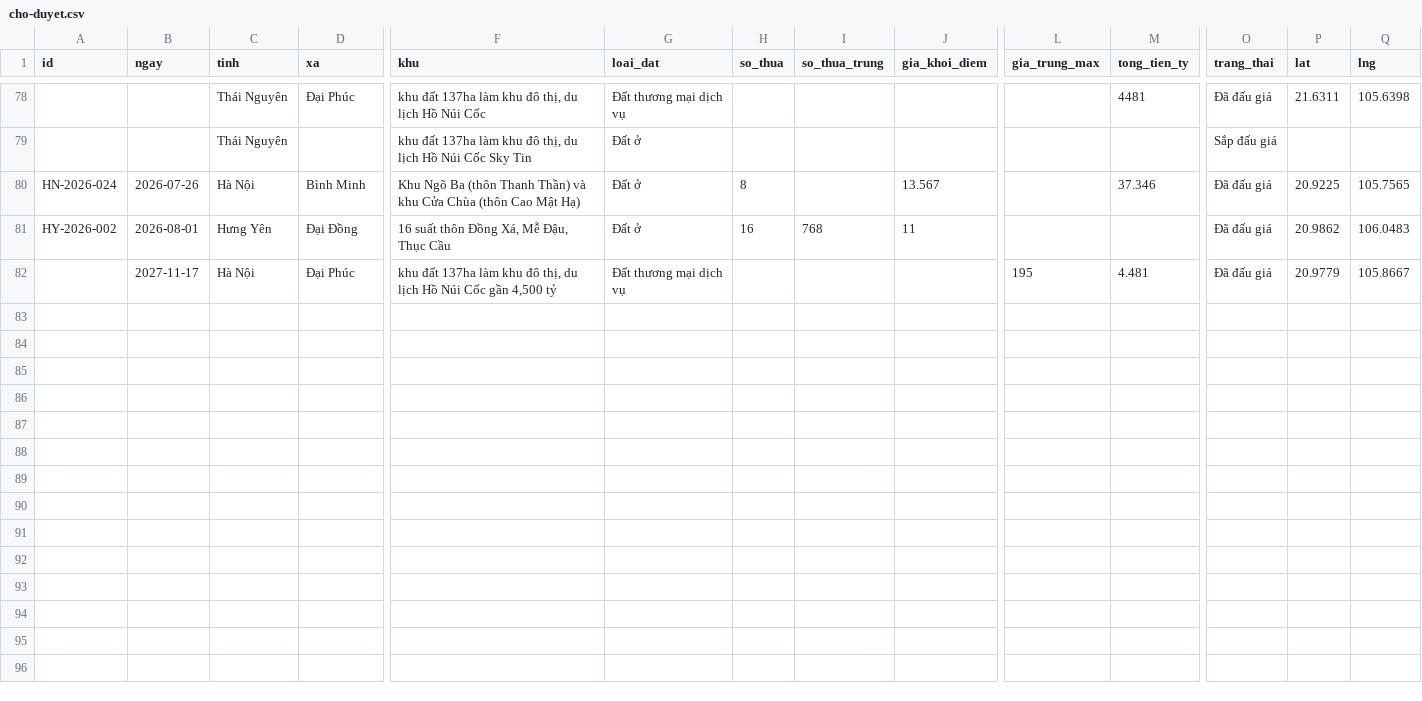
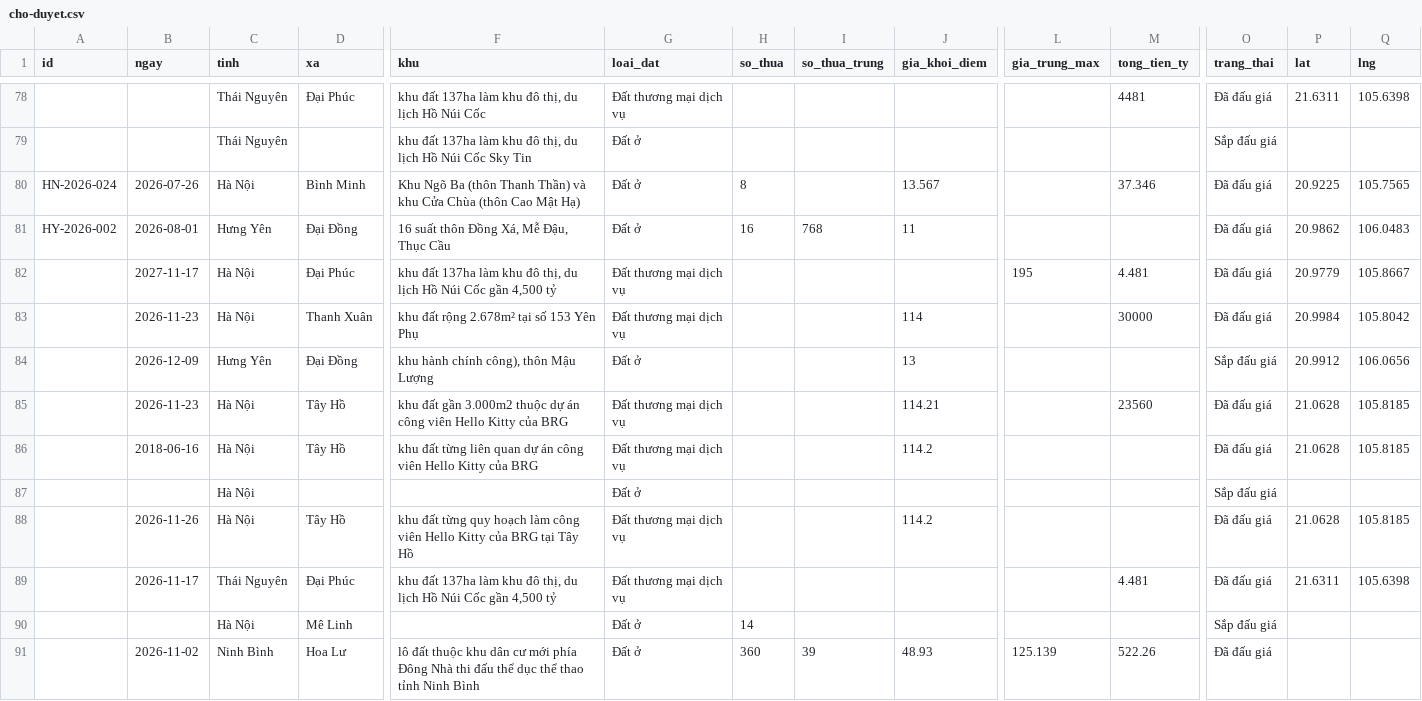
Before and after one commit to pnhimai98-creator/ban-do-dau-gia, a CSV file: cho-duyet.csv, drawn as a sheet; only a part is shown, gaps mark what is left out; rows hold the shown columns only; the diff names each change by its address in the sheet, - before the commit and + after, or states it on an @@ line.

```diff
--- a/cho-duyet.csv
+++ b/cho-duyet.csv
+row 83:  | 2026-11-23 | Hà Nội | Thanh Xuân | khu đất rộng 2.678m² tại số 153 Yên Phụ | Đất thương mại dịch vụ |  |  | 114 |  | 30000 | Đã đấu giá | 20.9984 | 105.8042
+row 84:  | 2026-12-09 | Hưng Yên | Đại Đồng | khu hành chính công), thôn Mậu Lượng | Đất ở |  |  | 13 |  |  | Sắp đấu giá | 20.9912 | 106.0656
+row 85:  | 2026-11-23 | Hà Nội | Tây Hồ | khu đất gần 3.000m2 thuộc dự án công viên Hello Kitty của BRG | Đất thương mại dịch vụ |  |  | 114.21 |  | 23560 | Đã đấu giá | 21.0628 | 105.8185
+row 86:  | 2018-06-16 | Hà Nội | Tây Hồ | khu đất từng liên quan dự án công viên Hello Kitty của BRG | Đất thương mại dịch vụ |  |  | 114.2 |  |  | Đã đấu giá | 21.0628 | 105.8185
+row 87:  |  | Hà Nội |  |  | Đất ở |  |  |  |  |  | Sắp đấu giá
+row 88:  | 2026-11-26 | Hà Nội | Tây Hồ | khu đất từng quy hoạch làm công viên Hello Kitty của BRG tại Tây Hồ | Đất thương mại dịch vụ |  |  | 114.2 |  |  | Đã đấu giá | 21.0628 | 105.8185
+row 89:  | 2026-11-17 | Thái Nguyên | Đại Phúc | khu đất 137ha làm khu đô thị, du lịch Hồ Núi Cốc gần 4,500 tỷ | Đất thương mại dịch vụ |  |  |  |  | 4.481 | Đã đấu giá | 21.6311 | 105.6398
+row 90:  |  | Hà Nội | Mê Linh |  | Đất ở | 14 |  |  |  |  | Sắp đấu giá
+row 91:  | 2026-11-02 | Ninh Bình | Hoa Lư | lô đất thuộc khu dân cư mới phía Đông Nhà thi đấu thể dục thể thao tỉnh Ninh Bình | Đất ở | 360 | 39 | 48.93 | 125.139 | 522.26 | Đã đấu giá
```
Also changed, not shown: 1 other file.
